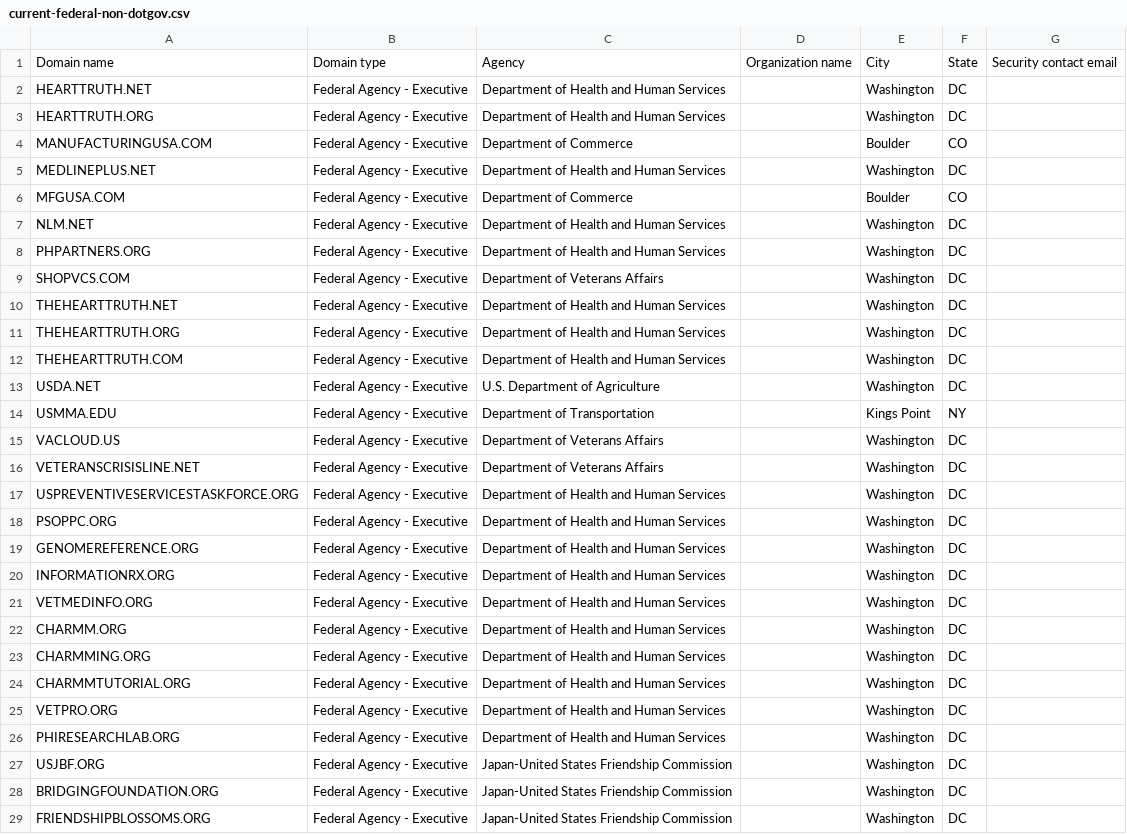
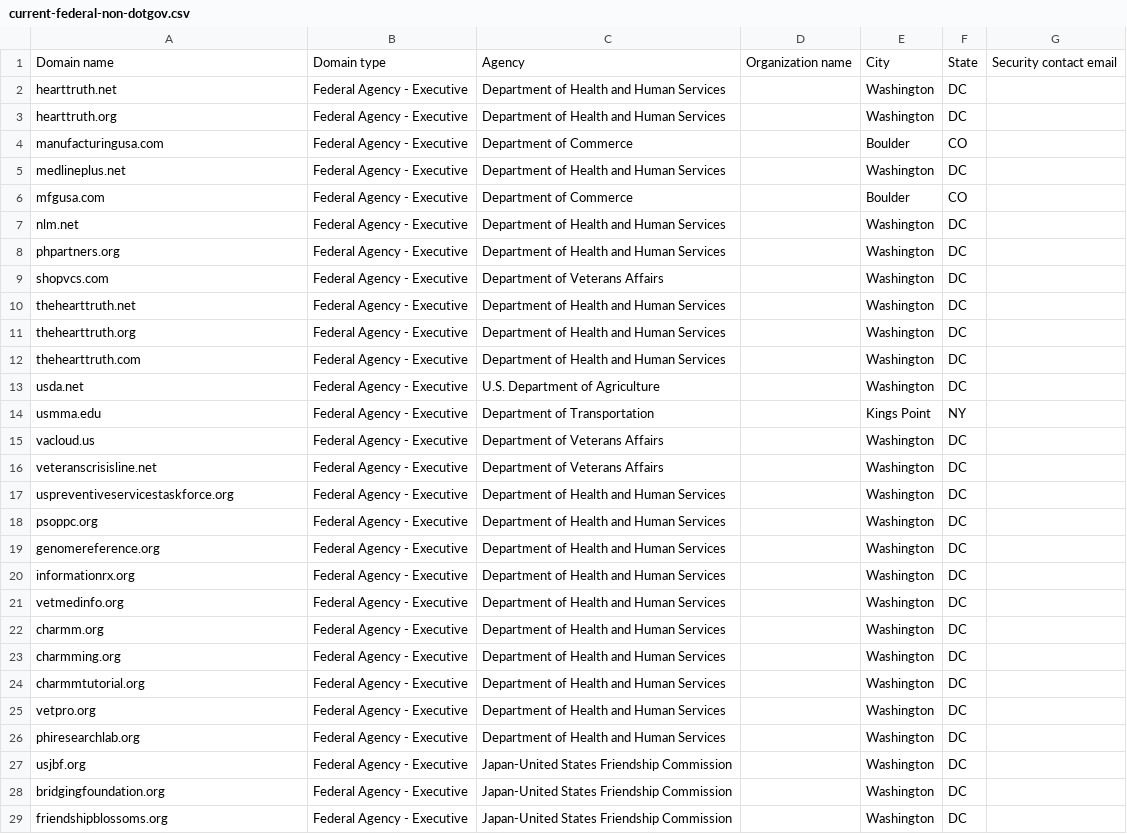
Before and after one commit to cisagov/scan-target-data, a CSV file: current-federal-non-dotgov.csv, drawn as a sheet; only a part is shown; the diff covers the shown part only.

Commit message:
Lowercase all domains
This change is also being made to agree with the recent changes made
to the current-federal.csv file in cisagov/dotgov-data.

```diff
--- a/current-federal-non-dotgov.csv
+++ b/current-federal-non-dotgov.csv
@@ -1,29 +1,29 @@
 Domain name,Domain type,Agency,Organization name,City,State,Security contact email
-HEARTTRUTH.NET,Federal Agency - Executive,Department of Health and Human Services,,Washington,DC,
-HEARTTRUTH.ORG,Federal Agency - Executive,Department of Health and Human Services,,Washington,DC,
-MANUFACTURINGUSA.COM,Federal Agency - Executive,Department of Commerce,,Boulder,CO,
-MEDLINEPLUS.NET,Federal Agency - Executive,Department of Health and Human Services,,Washington,DC,
-MFGUSA.COM,Federal Agency - Executive,Department of Commerce,,Boulder,CO,
-NLM.NET,Federal Agency - Executive,Department of Health and Human Services,,Washington,DC,
-PHPARTNERS.ORG,Federal Agency - Executive,Department of Health and Human Services,,Washington,DC,
-SHOPVCS.COM,Federal Agency - Executive,Department of Veterans Affairs,,Washington,DC,
-THEHEARTTRUTH.NET,Federal Agency - Executive,Department of Health and Human Services,,Washington,DC,
-THEHEARTTRUTH.ORG,Federal Agency - Executive,Department of Health and Human Services,,Washington,DC,
-THEHEARTTRUTH.COM,Federal Agency - Executive,Department of Health and Human Services,,Washington,DC,
-USDA.NET,Federal Agency - Executive,U.S. Department of Agriculture,,Washington,DC,
-USMMA.EDU,Federal Agency - Executive,Department of Transportation,,Kings Point,NY,
-VACLOUD.US,Federal Agency - Executive,Department of Veterans Affairs,,Washington,DC,
-VETERANSCRISISLINE.NET,Federal Agency - Executive,Department of Veterans Affairs,,Washington,DC,
-USPREVENTIVESERVICESTASKFORCE.ORG,Federal Agency - Executive,Department of Health and Human Services,,Washington,DC,
-PSOPPC.ORG,Federal Agency - Executive,Department of Health and Human Services,,Washington,DC,
-GENOMEREFERENCE.ORG,Federal Agency - Executive,Department of Health and Human Services,,Washington,DC,
-INFORMATIONRX.ORG,Federal Agency - Executive,Department of Health and Human Services,,Washington,DC,
-VETMEDINFO.ORG,Federal Agency - Executive,Department of Health and Human Services,,Washington,DC,
-CHARMM.ORG,Federal Agency - Executive,Department of Health and Human Services,,Washington,DC,
-CHARMMING.ORG,Federal Agency - Executive,Department of Health and Human Services,,Washington,DC,
-CHARMMTUTORIAL.ORG,Federal Agency - Executive,Department of Health and Human Services,,Washington,DC,
-VETPRO.ORG,Federal Agency - Executive,Department of Health and Human Services,,Washington,DC,
-PHIRESEARCHLAB.ORG,Federal Agency - Executive,Department of Health and Human Services,,Washington,DC,
-USJBF.ORG,Federal Agency - Executive,Japan-United States Friendship Commission,,Washington,DC,
-BRIDGINGFOUNDATION.ORG,Federal Agency - Executive,Japan-United States Friendship Commission,,Washington,DC,
-FRIENDSHIPBLOSSOMS.ORG,Federal Agency - Executive,Japan-United States Friendship Commission,,Washington,DC,
+hearttruth.net,Federal Agency - Executive,Department of Health and Human Services,,Washington,DC,
+hearttruth.org,Federal Agency - Executive,Department of Health and Human Services,,Washington,DC,
+manufacturingusa.com,Federal Agency - Executive,Department of Commerce,,Boulder,CO,
+medlineplus.net,Federal Agency - Executive,Department of Health and Human Services,,Washington,DC,
+mfgusa.com,Federal Agency - Executive,Department of Commerce,,Boulder,CO,
+nlm.net,Federal Agency - Executive,Department of Health and Human Services,,Washington,DC,
+phpartners.org,Federal Agency - Executive,Department of Health and Human Services,,Washington,DC,
+shopvcs.com,Federal Agency - Executive,Department of Veterans Affairs,,Washington,DC,
+thehearttruth.net,Federal Agency - Executive,Department of Health and Human Services,,Washington,DC,
+thehearttruth.org,Federal Agency - Executive,Department of Health and Human Services,,Washington,DC,
+thehearttruth.com,Federal Agency - Executive,Department of Health and Human Services,,Washington,DC,
+usda.net,Federal Agency - Executive,U.S. Department of Agriculture,,Washington,DC,
+usmma.edu,Federal Agency - Executive,Department of Transportation,,Kings Point,NY,
+vacloud.us,Federal Agency - Executive,Department of Veterans Affairs,,Washington,DC,
+veteranscrisisline.net,Federal Agency - Executive,Department of Veterans Affairs,,Washington,DC,
+uspreventiveservicestaskforce.org,Federal Agency - Executive,Department of Health and Human Services,,Washington,DC,
+psoppc.org,Federal Agency - Executive,Department of Health and Human Services,,Washington,DC,
+genomereference.org,Federal Agency - Executive,Department of Health and Human Services,,Washington,DC,
+informationrx.org,Federal Agency - Executive,Department of Health and Human Services,,Washington,DC,
+vetmedinfo.org,Federal Agency - Executive,Department of Health and Human Services,,Washington,DC,
+charmm.org,Federal Agency - Executive,Department of Health and Human Services,,Washington,DC,
+charmming.org,Federal Agency - Executive,Department of Health and Human Services,,Washington,DC,
+charmmtutorial.org,Federal Agency - Executive,Department of Health and Human Services,,Washington,DC,
+vetpro.org,Federal Agency - Executive,Department of Health and Human Services,,Washington,DC,
+phiresearchlab.org,Federal Agency - Executive,Department of Health and Human Services,,Washington,DC,
+usjbf.org,Federal Agency - Executive,Japan-United States Friendship Commission,,Washington,DC,
+bridgingfoundation.org,Federal Agency - Executive,Japan-United States Friendship Commission,,Washington,DC,
+friendshipblossoms.org,Federal Agency - Executive,Japan-United States Friendship Commission,,Washington,DC,
```
Also changed, not shown: 5 edited cells elsewhere in this file.
